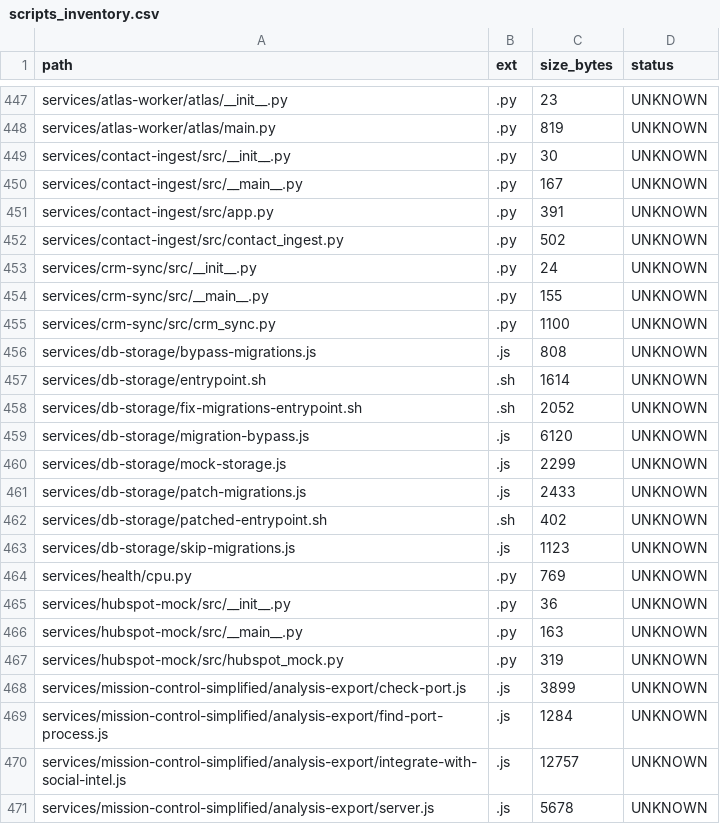
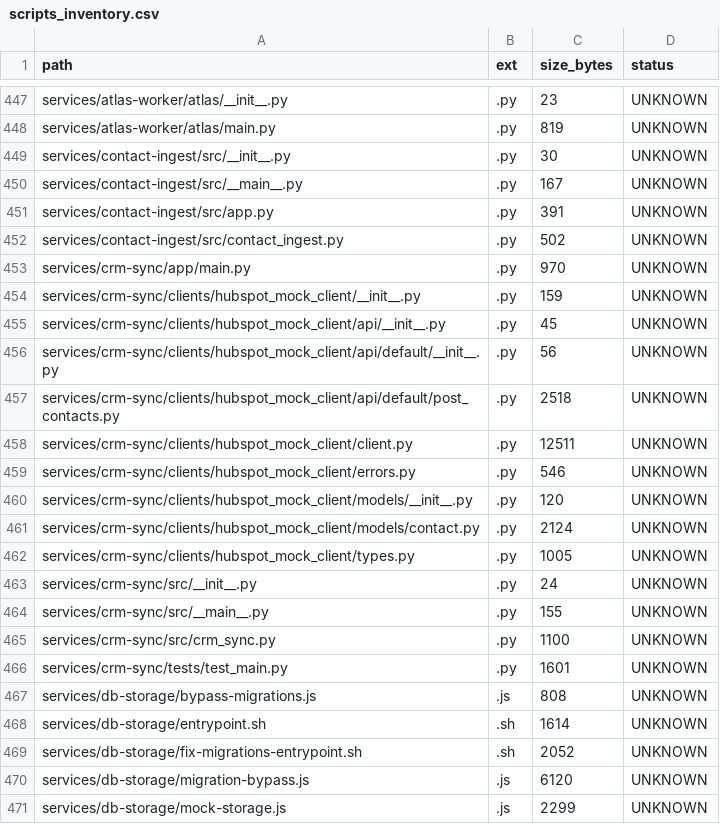
Before and after one commit to locotoki/alfred-agent-platform-v2, a CSV file: metrics/scripts_inventory.csv, drawn as a sheet; only a part is shown, gaps mark what is left out; the shorter side is filled out with more unchanged rows.

Commit message:
feat(crm-sync): scaffold FastAPI service with typed client
- Generated typed client from hubspot-mock OpenAPI spec
- Created FastAPI app with /healthz and /sync endpoints
- Added unit tests with mocked HubSpot client
- Added service to docker-compose.yml and services.yaml
- Configured GitHub Action for building image
- Added license waivers for dnspython and email_validator

```diff
--- a/metrics/scripts_inventory.csv
+++ b/metrics/scripts_inventory.csv
@@ -452,2 +452,12 @@ services/contact-ingest/src/app.py,.py,391,UNKNOWN
 services/contact-ingest/src/contact_ingest.py,.py,502,UNKNOWN
+services/crm-sync/app/main.py,.py,970,UNKNOWN
+services/crm-sync/clients/hubspot_mock_client/__init__.py,.py,159,UNKNOWN
+services/crm-sync/clients/hubspot_mock_client/api/__init__.py,.py,45,UNKNOWN
+services/crm-sync/clients/hubspot_mock_client/api/default/__init__.py,.py,56,UNKNOWN
+services/crm-sync/clients/hubspot_mock_client/api/default/post_contacts.py,.py,2518,UNKNOWN
+services/crm-sync/clients/hubspot_mock_client/client.py,.py,12511,UNKNOWN
+services/crm-sync/clients/hubspot_mock_client/errors.py,.py,546,UNKNOWN
+services/crm-sync/clients/hubspot_mock_client/models/__init__.py,.py,120,UNKNOWN
+services/crm-sync/clients/hubspot_mock_client/models/contact.py,.py,2124,UNKNOWN
+services/crm-sync/clients/hubspot_mock_client/types.py,.py,1005,UNKNOWN
 services/crm-sync/src/__init__.py,.py,24,UNKNOWN
@@ -455,2 +465,3 @@ services/crm-sync/src/__main__.py,.py,155,UNKNOWN
 services/crm-sync/src/crm_sync.py,.py,1100,UNKNOWN
+services/crm-sync/tests/test_main.py,.py,1601,UNKNOWN
 services/db-storage/bypass-migrations.js,.js,808,UNKNOWN
```
Also changed, not shown: 19 other files.
